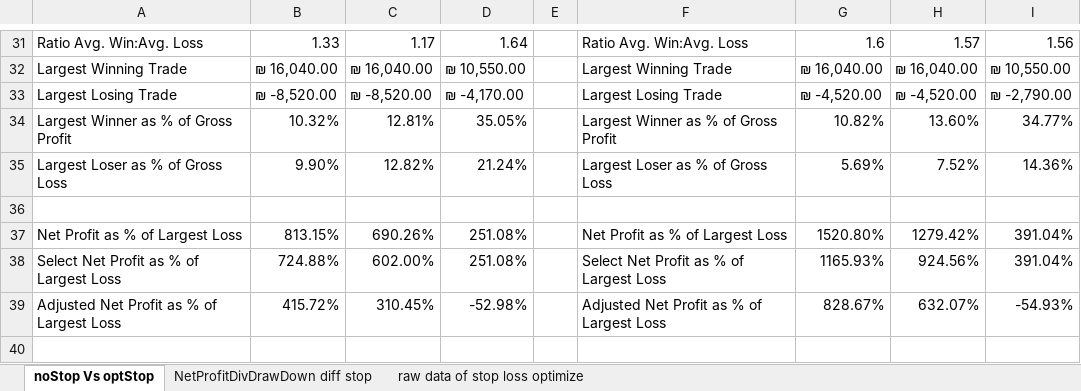
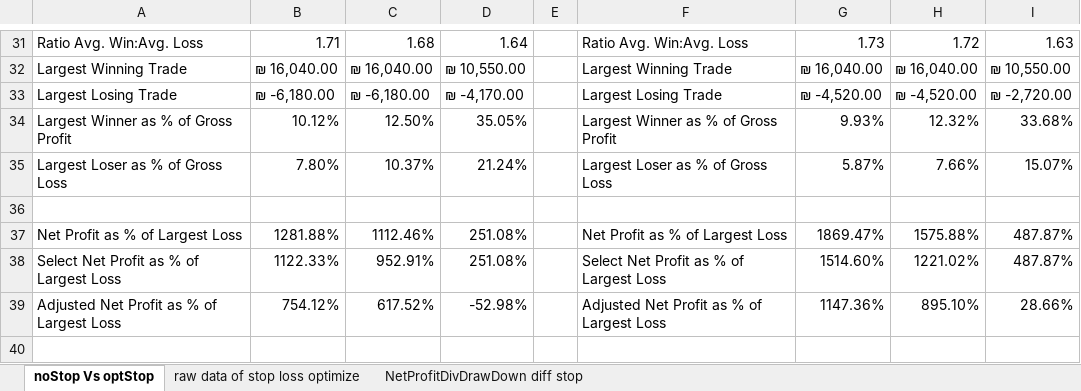
Before and after one commit to 2easy4wizzi/2016CourseAlgotrading, an Excel workbook: hw4/newVer/sol/C/compareAfterAddStopLoss.xlsx, sheet noStop Vs optStop, drawn as a sheet; only a part is shown, gaps mark what is left out; values as stored, in another font and other column widths than the file's, no cell formats; the diff covers the shown part only; the diff names each change by its address in the sheet, - before the commit and + after, or states it on an @@ line.

```diff
--- a/hw4/newVer/sol/C/compareAfterAddStopLoss.xlsx (sheet noStop Vs optStop)
+++ b/hw4/newVer/sol/C/compareAfterAddStopLoss.xlsx (sheet noStop Vs optStop)
@@ sheet tab order changed: noStop Vs optStop | raw data of stop loss optimize | NetProfitDivDrawDown diff stop @@
-B31: 1.33
+B31: 1.71
-C31: 1.17
+C31: 1.68
-G31: 1.6
+G31: 1.73
-H31: 1.57
+H31: 1.72
-I31: 1.56
+I31: 1.63
-B33: ₪ -8,520.00
+B33: ₪ -6,180.00
-C33: ₪ -8,520.00
+C33: ₪ -6,180.00
-I33: ₪ -2,790.00
+I33: ₪ -2,720.00
-B34: 10.32%
+B34: 10.12%
-C34: 12.81%
+C34: 12.50%
-G34: 10.82%
+G34: 9.93%
-H34: 13.60%
+H34: 12.32%
-I34: 34.77%
+I34: 33.68%
-B35: 9.90%
+B35: 7.80%
-C35: 12.82%
+C35: 10.37%
-G35: 5.69%
+G35: 5.87%
-H35: 7.52%
+H35: 7.66%
-I35: 14.36%
+I35: 15.07%
-B37: 813.15%
+B37: 1281.88%
-C37: 690.26%
+C37: 1112.46%
-G37: 1520.80%
+G37: 1869.47%
-H37: 1279.42%
+H37: 1575.88%
-I37:I38: 391.04%
+I37:I38: 487.87%
-B38: 724.88%
+B38: 1122.33%
-C38: 602.00%
+C38: 952.91%
-G38: 1165.93%
+G38: 1514.60%
-H38: 924.56%
+H38: 1221.02%
-B39: 415.72%
+B39: 754.12%
-C39: 310.45%
+C39: 617.52%
-G39: 828.67%
+G39: 1147.36%
-H39: 632.07%
+H39: 895.10%
-I39: -54.93%
+I39: 28.66%
```
Also changed, not shown: 446 edited cells elsewhere in this sheet, sheet raw data of stop loss optimize, sheet NetProfitDivDrawDown diff stop, cell formats, charts or pictures, 4 other files.
